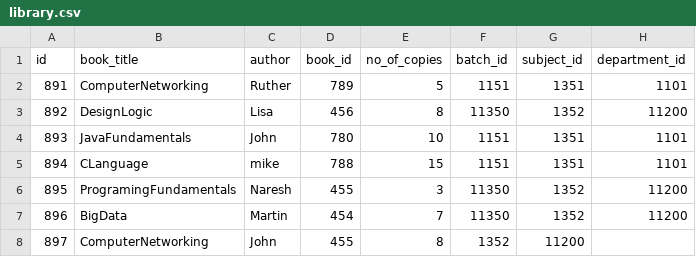
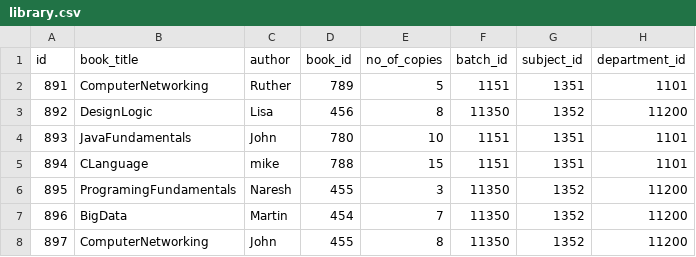
Before and after one commit to xformation/cms-backend, a CSV file: src/main/resources/config/liquibase/cms_test_data/library.csv, drawn as a sheet.

```diff
--- a/src/main/resources/config/liquibase/cms_test_data/library.csv
+++ b/src/main/resources/config/liquibase/cms_test_data/library.csv
@@ -7,2 +7,2 @@ id;book_title;author;book_id;no_of_copies;batch_id;subject_id;department_id
 896;BigData;Martin;454;7;11350;1352;11200
-897;ComputerNetworking;John;455;8;1352;11200
+897;ComputerNetworking;John;455;8;11350;1352;11200
```
Also changed, not shown: src/main/resources/config/liquibase/cms_test_data/academic_exam_setting.csv, src/main/resources/config/liquibase/cms_test_data/student_exam_report.csv, 6 other files.
